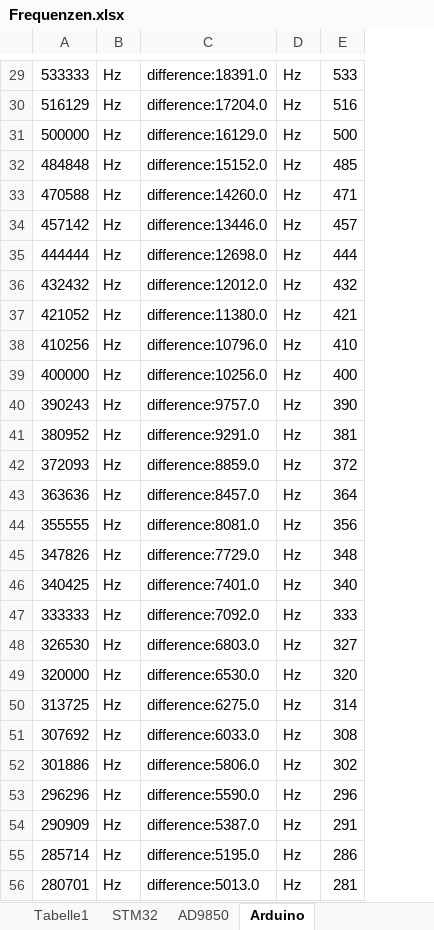
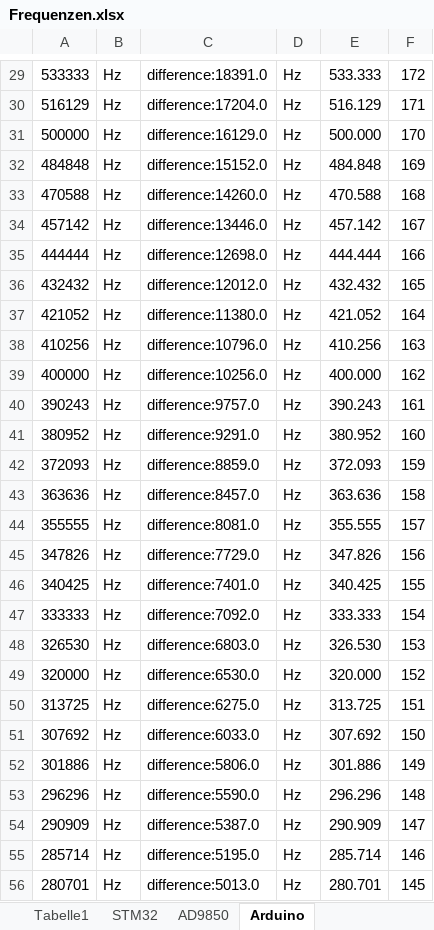
Before and after one commit to nerospada91/MasterArbeit, an Excel workbook: Frequenzen.xlsx, sheet Arduino, drawn as a sheet; only a part is shown, gaps mark what is left out; values as stored, in another font and other column widths than the file's, no borders; addresses are those after the commit; the diff covers the shown part only; the diff names each change by its address in the sheet, - before the commit and + after, or states it on an @@ line.

```diff
--- a/Frequenzen.xlsx (sheet Arduino)
+++ b/Frequenzen.xlsx (sheet Arduino)
+column E, rows 29-56: 533.333 | 516.129 | 500.000 | 484.848 | 470.588 | 457.142 | 444.444 | 432.432 | 421.052 | 410.256 | 400.000 | 390.243 | 380.952 | 372.093 | 363.636 | 355.555 | 347.826 | 340.425 | 333.333 | 326.530 | 320.000 | 313.725 | 307.692 | 301.886 | 296.296 | 290.909 | 285.714 | 280.701
-F29: 533
+F29: 172
-F30: 516
+F30: 171
-F31: 500
+F31: 170
-F32: 485
+F32: 169
-F33: 471
+F33: 168
-F34: 457
+F34: 167
-F35: 444
+F35: 166
-F36: 432
+F36: 165
-F37: 421
+F37: 164
-F38: 410
+F38: 163
-F39: 400
+F39: 162
-F40: 390
+F40: 161
-F41: 381
+F41: 160
-F42: 372
+F42: 159
-F43: 364
+F43: 158
-F44: 356
+F44: 157
-F45: 348
+F45: 156
-F46: 340
+F46: 155
-F47: 333
+F47: 154
-F48: 327
+F48: 153
-F49: 320
+F49: 152
-F50: 314
+F50: 151
-F51: 308
+F51: 150
-F52: 302
+F52: 149
-F53: 296
+F53: 148
-F54: 291
+F54: 147
-F55: 286
+F55: 146
-F56: 281
+F56: 145
```
Also changed, not shown: 172 edited cells elsewhere in this sheet, 1 other file.
